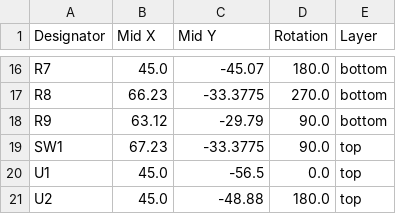
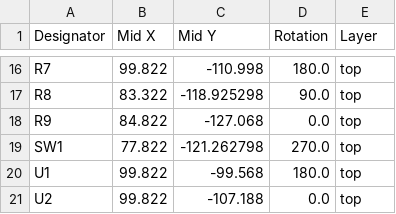
Before and after one commit to penguin92-prg/Thrive, a CSV file: circuit/main-001-20260509/production/positions.csv, drawn as a sheet; only a part is shown, gaps mark what is left out; the diff covers the shown part only; the diff names each change by its address in the sheet, - before the commit and + after, or states it on an @@ line.

```diff
--- a/circuit/main-001-20260509/production/positions.csv
+++ b/circuit/main-001-20260509/production/positions.csv
-B16 (Mid X): 45.0
+B16 (Mid X): 99.822
-C16 (Mid Y): -45.07
+C16 (Mid Y): -110.998
-E16:E18 (Layer): bottom
+E16:E18 (Layer): top
-B17 (Mid X): 66.23
+B17 (Mid X): 83.322
-C17 (Mid Y): -33.3775
+C17 (Mid Y): -118.925298
-D17 (Rotation): 270.0
+D17 (Rotation): 90.0
-B18 (Mid X): 63.12
+B18 (Mid X): 84.822
-C18 (Mid Y): -29.79
+C18 (Mid Y): -127.068
-D18 (Rotation): 90.0
+D18 (Rotation): 0.0
-B19 (Mid X): 67.23
+B19 (Mid X): 77.822
-C19 (Mid Y): -33.3775
+C19 (Mid Y): -121.262798
-D19 (Rotation): 90.0
+D19 (Rotation): 270.0
-B20:B21 (Mid X): 45.0
+B20:B21 (Mid X): 99.822
-C20 (Mid Y): -56.5
+C20 (Mid Y): -99.568
-D20 (Rotation): 0.0
+D20 (Rotation): 180.0
-C21 (Mid Y): -48.88
+C21 (Mid Y): -107.188
-D21 (Rotation): 180.0
+D21 (Rotation): 0.0
```
Also changed, not shown: 45 edited cells elsewhere in this file, circuit/main-001-20260509/production/bom.csv, 6 other files.
